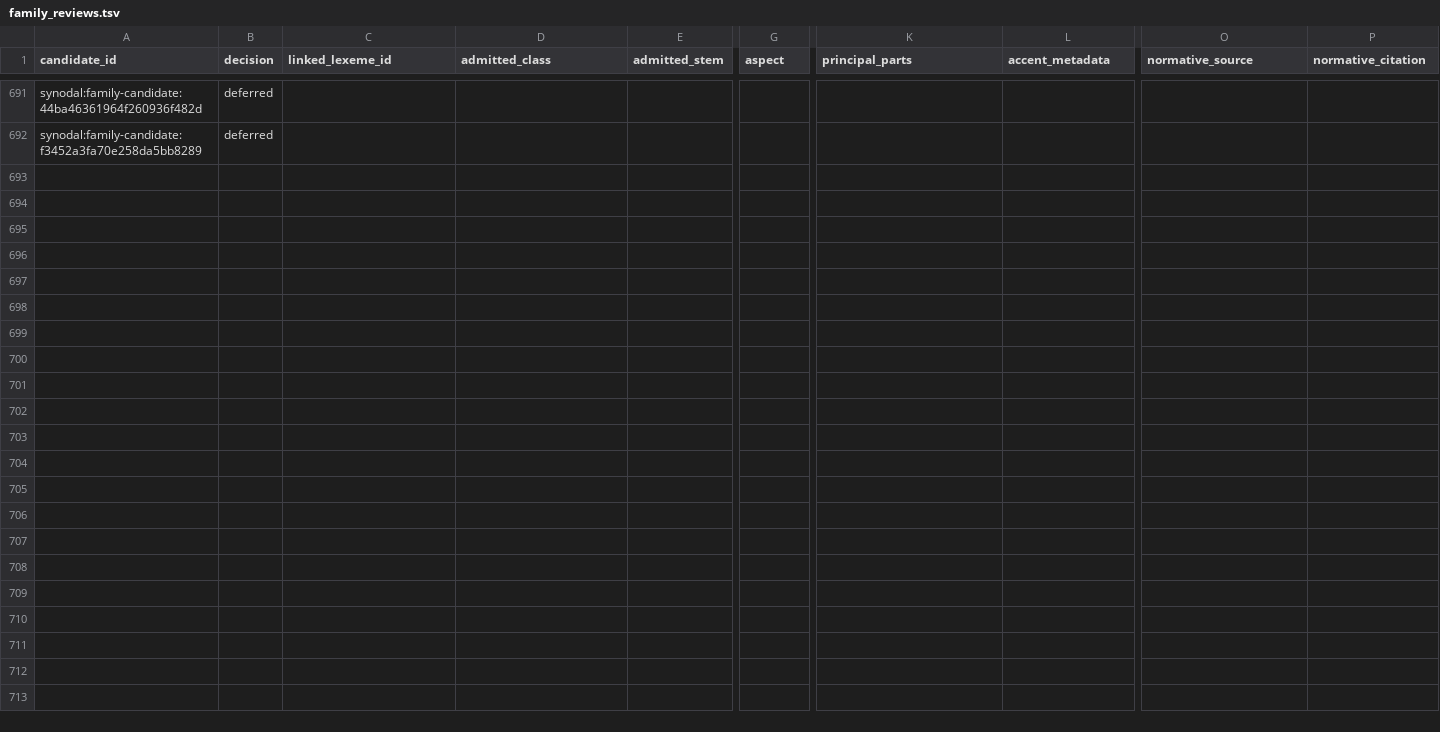
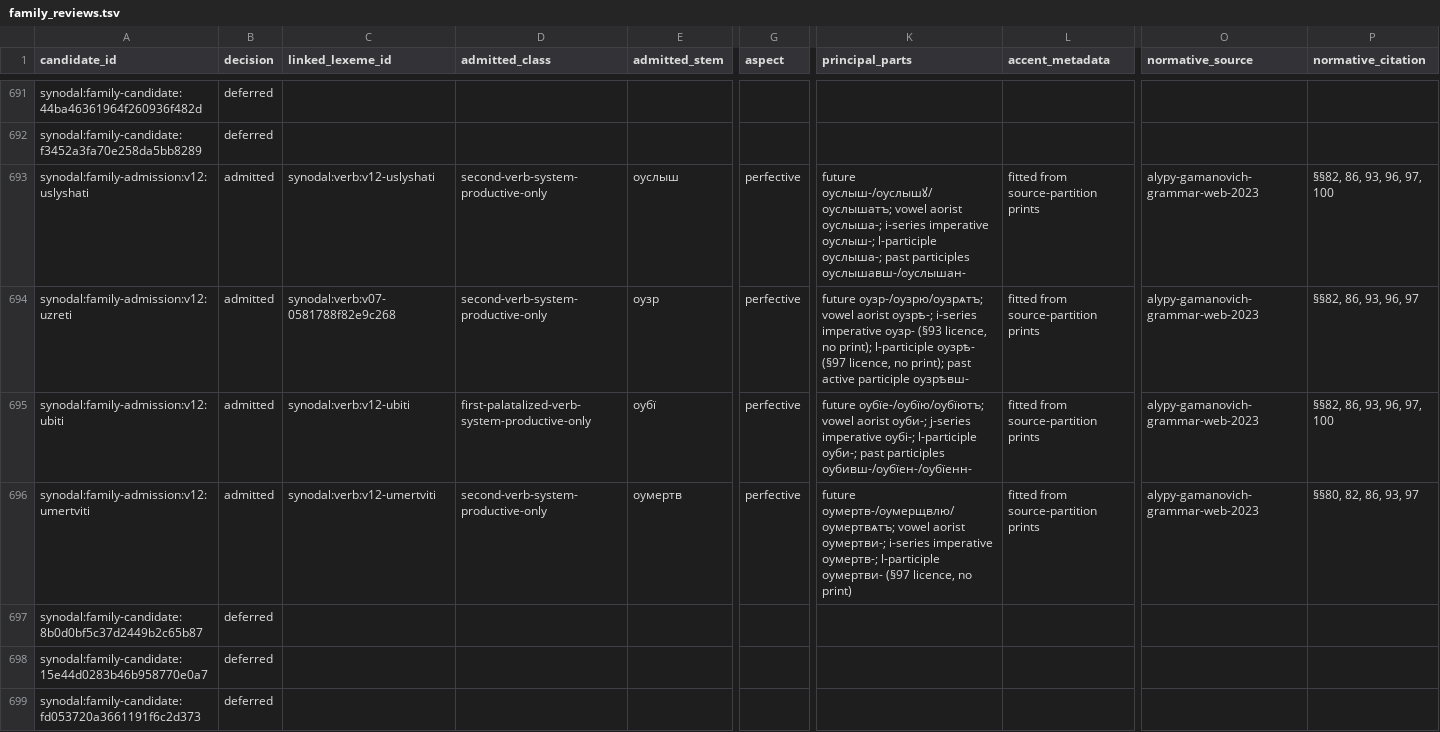
Before and after one commit to gold-silver-copper/church-slavonic, a TSV file: data/synodal/family_reviews.tsv, drawn as a sheet; only a part is shown, gaps mark what is left out; rows hold the shown columns only; the diff names each change by its address in the sheet, - before the commit and + after, or states it on an @@ line.

```diff
--- a/data/synodal/family_reviews.tsv
+++ b/data/synodal/family_reviews.tsv
+row 693: synodal:family-admission:v12:uslyshati | admitted | synodal:verb:v12-uslyshati | second-verb-system-productive-only | оуслыш | perfective | future оуслыш-/оуслышꙋ/оуслышатъ; vowel aorist оуслыша-; i-series imperative оуслыш-; l-participle оуслыша-; past participles оуслышавш-/оуслышан- | fitted from source-partition prints | alypy-gamanovich-grammar-web-2023 | §§82, 86, 93, 96, 97, 100
+row 694: synodal:family-admission:v12:uzreti | admitted | synodal:verb:v07-0581788f82e9c268 | second-verb-system-productive-only | оузр | perfective | future оузр-/оузрю/оузрѧтъ; vowel aorist оузрѣ-; i-series imperative оузр- (§93 licence, no print); l-participle оузрѣ- (§97 licence, no print); past active participle оузрѣвш- | fitted from source-partition prints | alypy-gamanovich-grammar-web-2023 | §§82, 86, 93, 96, 97
+row 695: synodal:family-admission:v12:ubiti | admitted | synodal:verb:v12-ubiti | first-palatalized-verb-system-productive-only | оубї | perfective | future оубїе-/оубїю/оубїютъ; vowel aorist оуби-; j-series imperative оубі-; l-participle оуби-; past participles оубивш-/оубїен-/оубїенн- | fitted from source-partition prints | alypy-gamanovich-grammar-web-2023 | §§82, 86, 93, 96, 97, 100
+row 696: synodal:family-admission:v12:umertviti | admitted | synodal:verb:v12-umertviti | second-verb-system-productive-only | оумертв | perfective | future оумертв-/оумерщвлю/оумертвѧтъ; vowel aorist оумертви-; i-series imperative оумертв-; l-participle оумертви- (§97 licence, no print) | fitted from source-partition prints | alypy-gamanovich-grammar-web-2023 | §§80, 82, 86, 93, 97
+row 697: synodal:family-candidate:8b0d0bf5c37d2449b2c65b87 | deferred
+row 698: synodal:family-candidate:15e44d0283b46b958770e0a7 | deferred
+row 699: synodal:family-candidate:fd053720a3661191f6c2d373 | deferred
```
Also changed, not shown: data/synodal/accent_paradigms.tsv, data/synodal/accents.tsv, 34 other files.
